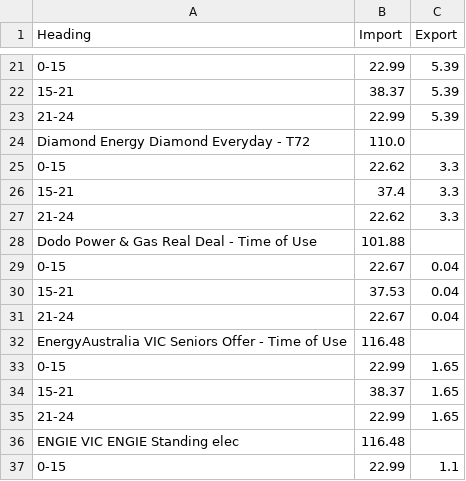
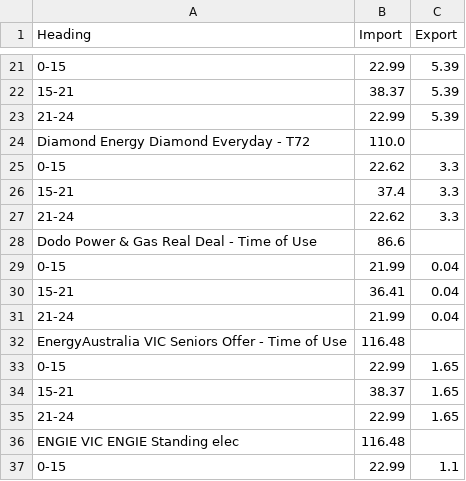
Before and after one commit to jonpearce/energy-rates, a CSV file: energy-pricing.csv, drawn as a sheet; only a part is shown, gaps mark what is left out.

Commit message:
Daily energy update

```diff
--- a/energy-pricing.csv
+++ b/energy-pricing.csv
@@ -27,6 +27,6 @@ Diamond Energy Diamond Everyday - T72,110.0,
 21-24,22.62,3.3
-Dodo Power & Gas Real Deal - Time of Use,101.88,
-0-15,22.67,0.04
-15-21,37.53,0.04
-21-24,22.67,0.04
+Dodo Power & Gas Real Deal - Time of Use,86.6,
+0-15,21.99,0.04
+15-21,36.41,0.04
+21-24,21.99,0.04
 EnergyAustralia VIC Seniors Offer - Time of Use,116.48,
```
